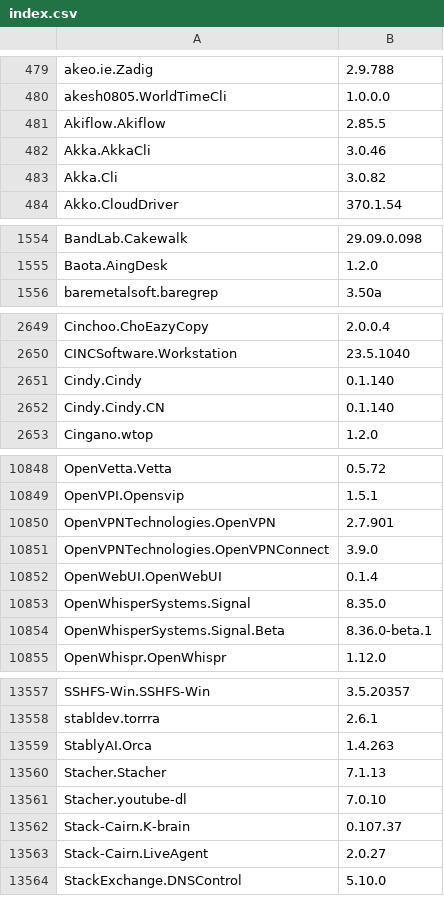
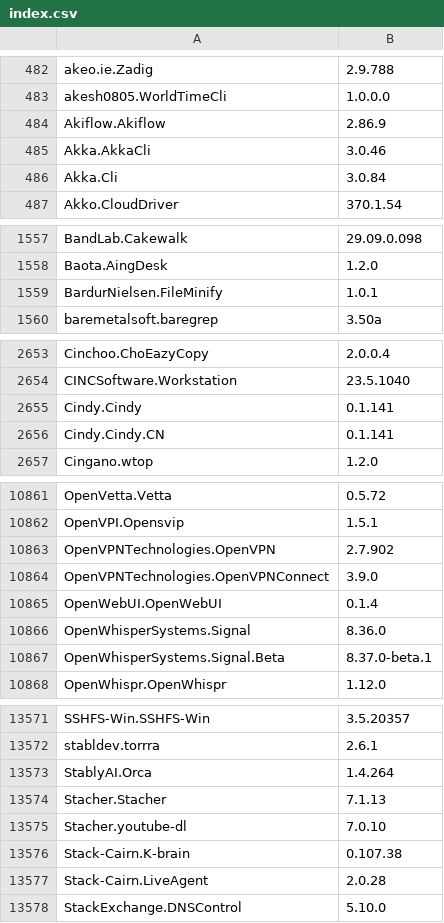
Before and after one commit to NakanoSanku/winget-pkgs-index, a CSV file: index.csv, drawn as a sheet; only a part is shown, gaps mark what is left out; the diff covers the shown part only.

```diff
--- a/index.csv
+++ b/index.csv
@@ -480,5 +483,5 @@
 "akesh0805.WorldTimeCli","1.0.0.0"
-"Akiflow.Akiflow","2.85.5"
+"Akiflow.Akiflow","2.86.9"
 "Akka.AkkaCli","3.0.46"
-"Akka.Cli","3.0.82"
+"Akka.Cli","3.0.84"
 "Akko.CloudDriver","370.1.54"
@@ -1555,2 +1558,3 @@
 "Baota.AingDesk","1.2.0"
+"BardurNielsen.FileMinify","1.0.1"
 "baremetalsoft.baregrep","3.50a"
@@ -2650,4 +2654,4 @@
 "CINCSoftware.Workstation","23.5.1040"
-"Cindy.Cindy","0.1.140"
-"Cindy.Cindy.CN","0.1.140"
+"Cindy.Cindy","0.1.141"
+"Cindy.Cindy.CN","0.1.141"
 "Cingano.wtop","1.2.0"
@@ -10849,7 +10862,7 @@
 "OpenVPI.Opensvip","1.5.1"
-"OpenVPNTechnologies.OpenVPN","2.7.901"
+"OpenVPNTechnologies.OpenVPN","2.7.902"
 "OpenVPNTechnologies.OpenVPNConnect","3.9.0"
 "OpenWebUI.OpenWebUI","0.1.4"
-"OpenWhisperSystems.Signal","8.35.0"
-"OpenWhisperSystems.Signal.Beta","8.36.0-beta.1"
+"OpenWhisperSystems.Signal","8.36.0"
+"OpenWhisperSystems.Signal.Beta","8.37.0-beta.1"
 "OpenWhispr.OpenWhispr","1.12.0"
@@ -13558,7 +13572,7 @@
 "stabldev.torrra","2.6.1"
-"StablyAI.Orca","1.4.263"
+"StablyAI.Orca","1.4.264"
 "Stacher.Stacher","7.1.13"
 "Stacher.youtube-dl","7.0.10"
-"Stack-Cairn.K-brain","0.107.37"
-"Stack-Cairn.LiveAgent","2.0.27"
+"Stack-Cairn.K-brain","0.107.38"
+"Stack-Cairn.LiveAgent","2.0.28"
 "StackExchange.DNSControl","5.10.0"
```
Also changed, not shown: 15 added rows and 135 edited cells elsewhere in this file, 3 other files.
